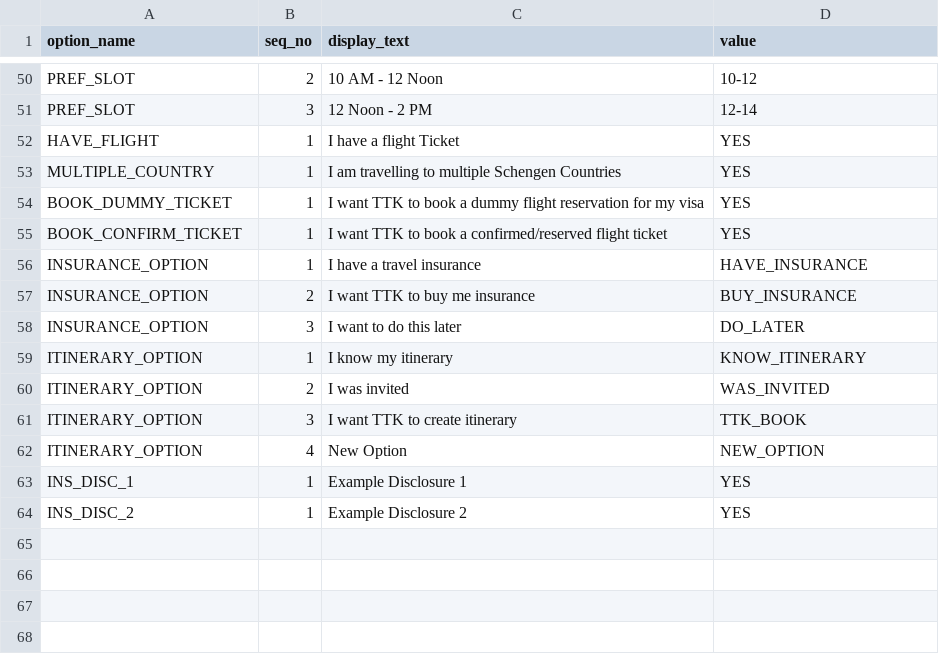
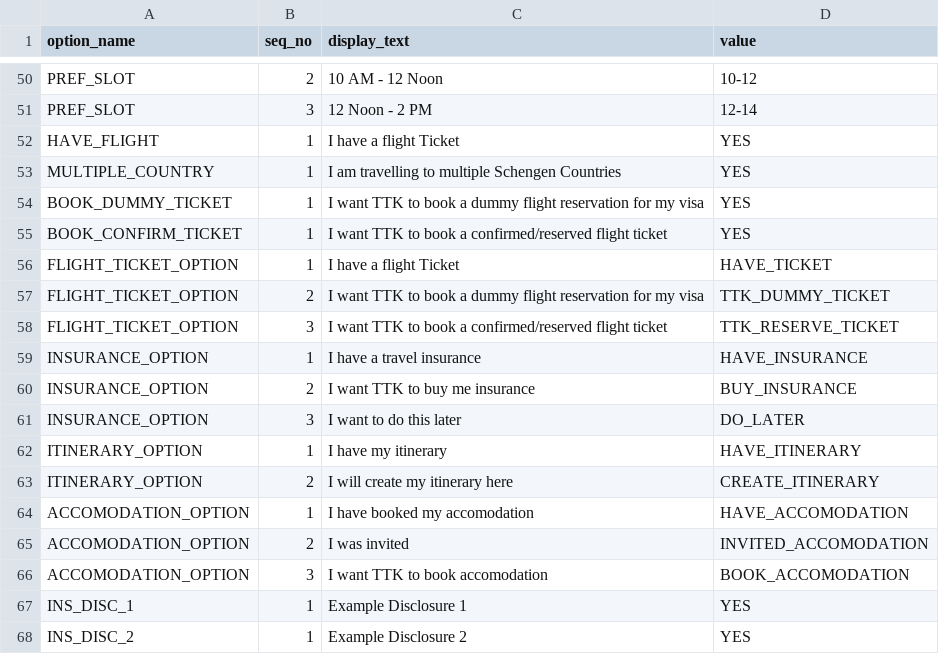
Before and after one commit to lyikadmin/lyik_ttk, a CSV file: deployment/fields/autogen_fields/lov_generics/fac_lov.options.csv (was deployment/fields/fields/lov_generics/fac_lov.options.csv), drawn as a sheet; only a part is shown, gaps mark what is left out.

Commit message:
updated form and fields

```diff
--- a/deployment/fields/fields/lov_generics/fac_lov.options.csv
+++ b/deployment/fields/autogen_fields/lov_generics/fac_lov.options.csv
@@ -55,2 +55,5 @@ BOOK_DUMMY_TICKET,1,I want TTK to book a dummy flight reservation for my visa,YE
 BOOK_CONFIRM_TICKET,1,I want TTK to book a confirmed/reserved flight ticket,YES
+FLIGHT_TICKET_OPTION,1,I have a flight Ticket,HAVE_TICKET
+FLIGHT_TICKET_OPTION,2,I want TTK to book a dummy flight reservation for my visa,TTK_DUMMY_TICKET
+FLIGHT_TICKET_OPTION,3,I want TTK to book a confirmed/reserved flight ticket,TTK_RESERVE_TICKET
 INSURANCE_OPTION,1,I have a travel insurance,HAVE_INSURANCE
@@ -58,6 +61,7 @@ INSURANCE_OPTION,2,I want TTK to buy me insurance,BUY_INSURANCE
 INSURANCE_OPTION,3,I want to do this later,DO_LATER
-ITINERARY_OPTION,1,I know my itinerary,KNOW_ITINERARY
-ITINERARY_OPTION,2,I was invited,WAS_INVITED
-ITINERARY_OPTION,3,I want TTK to create itinerary,TTK_BOOK
-ITINERARY_OPTION,4,New Option,NEW_OPTION
+ITINERARY_OPTION,1,I have my itinerary,HAVE_ITINERARY
+ITINERARY_OPTION,2,I will create my itinerary here,CREATE_ITINERARY
+ACCOMODATION_OPTION,1,I have booked my accomodation,HAVE_ACCOMODATION
+ACCOMODATION_OPTION,2,I was invited,INVITED_ACCOMODATION
+ACCOMODATION_OPTION,3,I want TTK to book accomodation,BOOK_ACCOMODATION
 INS_DISC_1,1,Example Disclosure 1,YES
```
Also changed, not shown: deployment/fields/autogen_fields/lov_generics/fac_lov.fields.csv, 15 other files.
